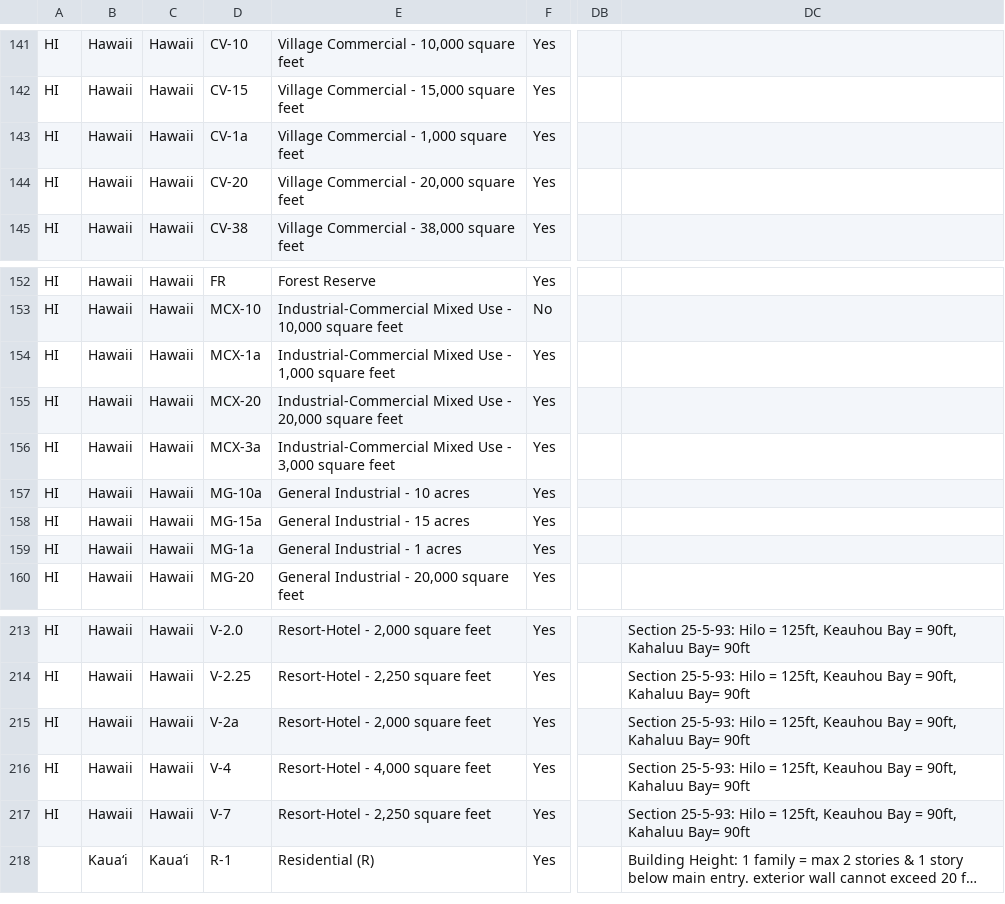
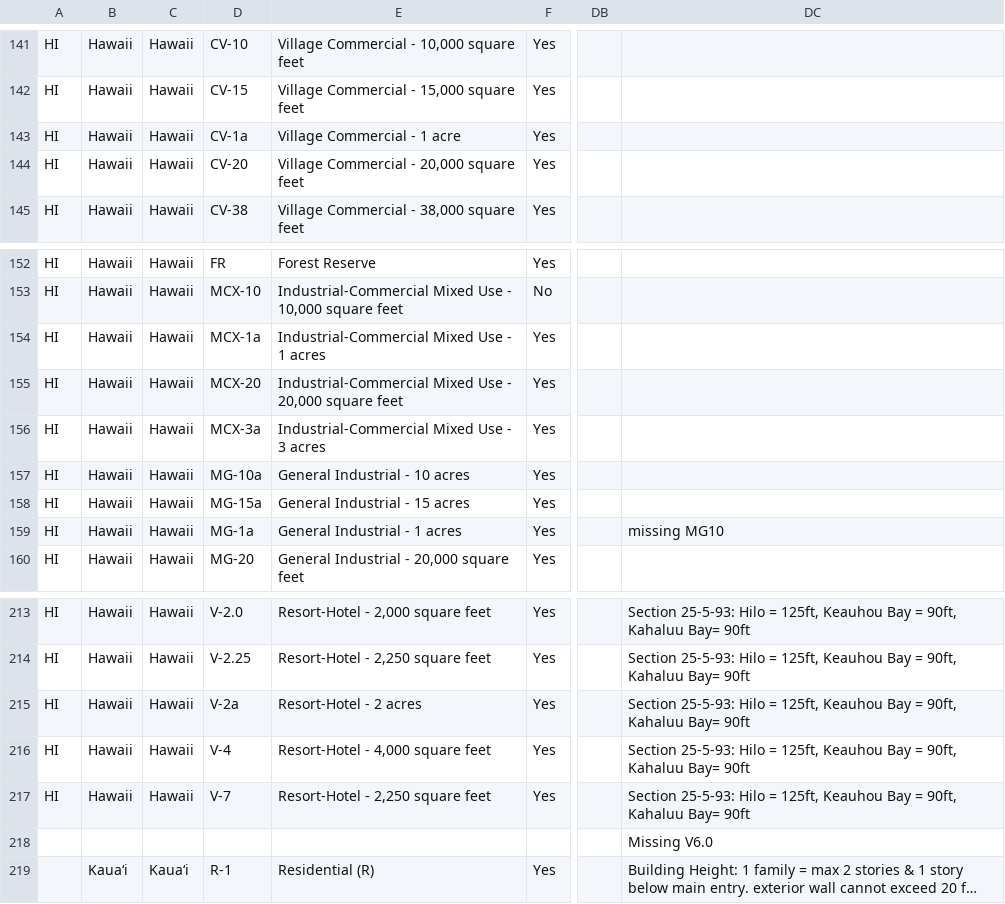
Before and after one commit to kmal808/hi-data, a CSV file: hawaii-data.csv, drawn as a sheet; only a part is shown, gaps mark what is left out; long unchanged cells end in …; rows hold the shown columns only; the diff names each change by its address in the sheet, - before the commit and + after, or states it on an @@ line.

Commit message:
Merging spreadsheet zoning district data

```diff
--- a/hawaii-data.csv
+++ b/hawaii-data.csv
-E143: Village Commercial - 1,000 square feet
+E143: Village Commercial - 1 acre
-E154: …Use - 1,000 square feet
+E154: …Use - 1 acres
-E156: …Use - 3,000 square feet
+E156: …Use - 3 acres
-DC159: (empty)
+DC159: missing MG10
-E215: Resort-Hotel - 2,000 square feet
+E215: Resort-Hotel - 2 acres
+row 218:  |  |  |  |  |  |  | Missing V6.0
```
